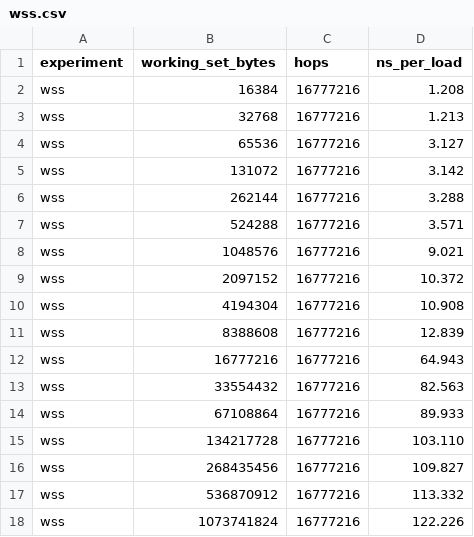
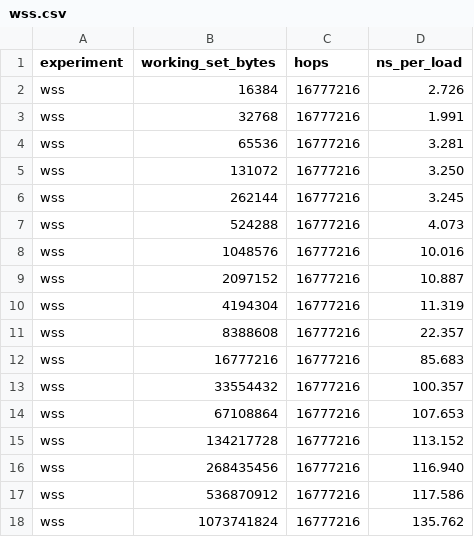
Before and after one commit to AliAshraf69420/Parallel-Distributed-Project, a CSV file: results/timings/memexp/wss.csv, drawn as a sheet.

```diff
--- a/results/timings/memexp/wss.csv
+++ b/results/timings/memexp/wss.csv
@@ -1,18 +1,18 @@
 experiment,working_set_bytes,hops,ns_per_load
-wss,16384,16777216,1.208
-wss,32768,16777216,1.213
-wss,65536,16777216,3.127
-wss,131072,16777216,3.142
-wss,262144,16777216,3.288
-wss,524288,16777216,3.571
-wss,1048576,16777216,9.021
-wss,2097152,16777216,10.372
-wss,4194304,16777216,10.908
-wss,8388608,16777216,12.839
-wss,16777216,16777216,64.943
-wss,33554432,16777216,82.563
-wss,67108864,16777216,89.933
-wss,134217728,16777216,103.110
-wss,268435456,16777216,109.827
-wss,536870912,16777216,113.332
-wss,1073741824,16777216,122.226
+wss,16384,16777216,2.726
+wss,32768,16777216,1.991
+wss,65536,16777216,3.281
+wss,131072,16777216,3.250
+wss,262144,16777216,3.245
+wss,524288,16777216,4.073
+wss,1048576,16777216,10.016
+wss,2097152,16777216,10.887
+wss,4194304,16777216,11.319
+wss,8388608,16777216,22.357
+wss,16777216,16777216,85.683
+wss,33554432,16777216,100.357
+wss,67108864,16777216,107.653
+wss,134217728,16777216,113.152
+wss,268435456,16777216,116.940
+wss,536870912,16777216,117.586
+wss,1073741824,16777216,135.762
```
Also changed, not shown: results/timings/memexp/perf_fs_local.csv, results/timings/memexp/perf_fs_packed.csv, 23 other files.
